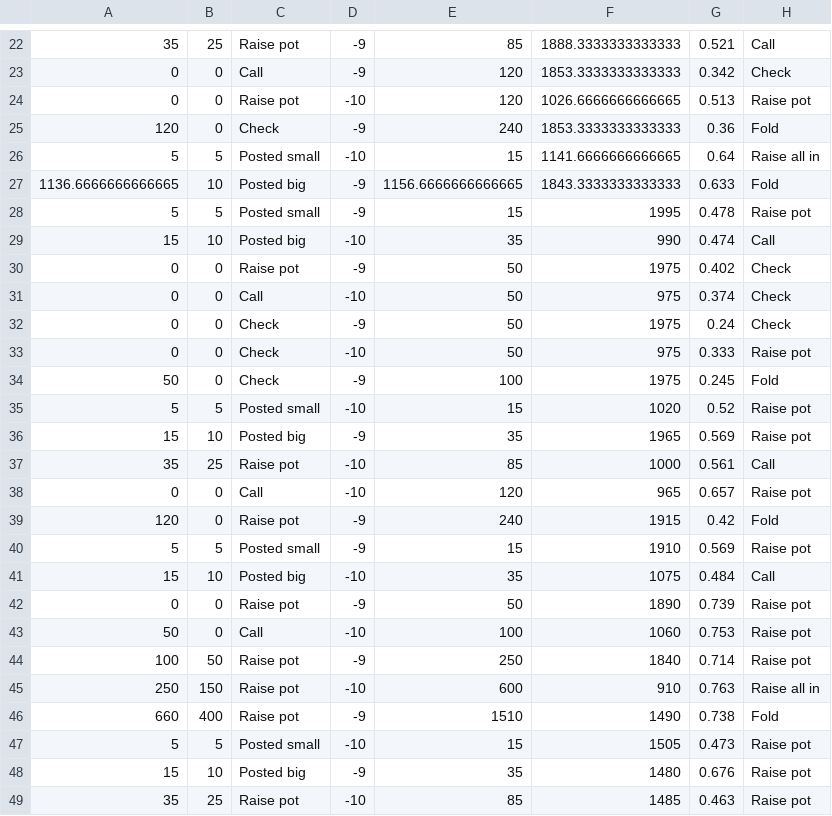
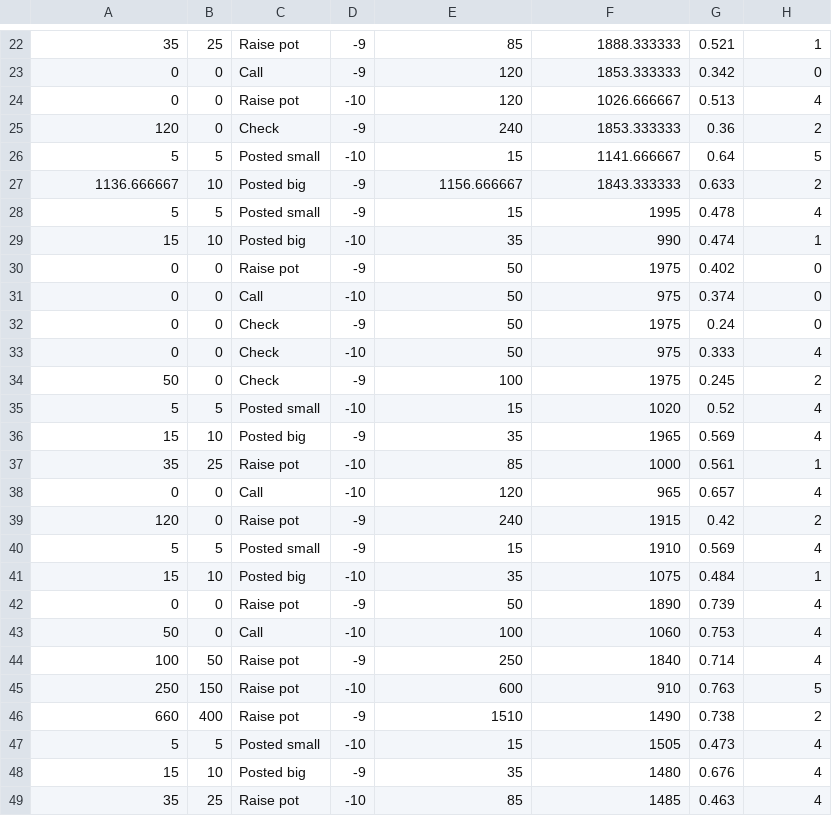
Before and after one commit to d-zg/Poker-Action-Classifier, a CSV file: danielActions.csv, drawn as a sheet; only a part is shown, gaps mark what is left out; the diff covers the shown part only.

```diff
--- a/danielActions.csv
+++ b/danielActions.csv
@@ -22,28 +22,28 @@
-35,25,Raise pot,-9,85,1888.3333333333333,0.521,Call
-0,0,Call,-9,120,1853.3333333333333,0.342,Check
-0,0,Raise pot,-10,120,1026.6666666666665,0.513,Raise pot
-120,0,Check,-9,240,1853.3333333333333,0.36,Fold
-5,5,Posted small,-10,15,1141.6666666666665,0.64,Raise all in
-1136.6666666666665,10,Posted big,-9,1156.6666666666665,1843.3333333333333,0.633,Fold
-5,5,Posted small,-9,15,1995,0.478,Raise pot
-15,10,Posted big,-10,35,990,0.474,Call
-0,0,Raise pot,-9,50,1975,0.402,Check
-0,0,Call,-10,50,975,0.374,Check
-0,0,Check,-9,50,1975,0.24,Check
-0,0,Check,-10,50,975,0.333,Raise pot
-50,0,Check,-9,100,1975,0.245,Fold
-5,5,Posted small,-10,15,1020,0.52,Raise pot
-15,10,Posted big,-9,35,1965,0.569,Raise pot
-35,25,Raise pot,-10,85,1000,0.561,Call
-0,0,Call,-10,120,965,0.657,Raise pot
-120,0,Raise pot,-9,240,1915,0.42,Fold
-5,5,Posted small,-9,15,1910,0.569,Raise pot
-15,10,Posted big,-10,35,1075,0.484,Call
-0,0,Raise pot,-9,50,1890,0.739,Raise pot
-50,0,Call,-10,100,1060,0.753,Raise pot
-100,50,Raise pot,-9,250,1840,0.714,Raise pot
-250,150,Raise pot,-10,600,910,0.763,Raise all in
-660,400,Raise pot,-9,1510,1490,0.738,Fold
-5,5,Posted small,-10,15,1505,0.473,Raise pot
-15,10,Posted big,-9,35,1480,0.676,Raise pot
-35,25,Raise pot,-10,85,1485,0.463,Raise pot
+35,25,Raise pot,-9,85,1888.333333,0.521,1
+0,0,Call,-9,120,1853.333333,0.342,0
+0,0,Raise pot,-10,120,1026.666667,0.513,4
+120,0,Check,-9,240,1853.333333,0.36,2
+5,5,Posted small,-10,15,1141.666667,0.64,5
+1136.666667,10,Posted big,-9,1156.666667,1843.333333,0.633,2
+5,5,Posted small,-9,15,1995,0.478,4
+15,10,Posted big,-10,35,990,0.474,1
+0,0,Raise pot,-9,50,1975,0.402,0
+0,0,Call,-10,50,975,0.374,0
+0,0,Check,-9,50,1975,0.24,0
+0,0,Check,-10,50,975,0.333,4
+50,0,Check,-9,100,1975,0.245,2
+5,5,Posted small,-10,15,1020,0.52,4
+15,10,Posted big,-9,35,1965,0.569,4
+35,25,Raise pot,-10,85,1000,0.561,1
+0,0,Call,-10,120,965,0.657,4
+120,0,Raise pot,-9,240,1915,0.42,2
+5,5,Posted small,-9,15,1910,0.569,4
+15,10,Posted big,-10,35,1075,0.484,1
+0,0,Raise pot,-9,50,1890,0.739,4
+50,0,Call,-10,100,1060,0.753,4
+100,50,Raise pot,-9,250,1840,0.714,4
+250,150,Raise pot,-10,600,910,0.763,5
+660,400,Raise pot,-9,1510,1490,0.738,2
+5,5,Posted small,-10,15,1505,0.473,4
+15,10,Posted big,-9,35,1480,0.676,4
+35,25,Raise pot,-10,85,1485,0.463,4
```
Also changed, not shown: 109 edited cells elsewhere in this file, 2 other files.
